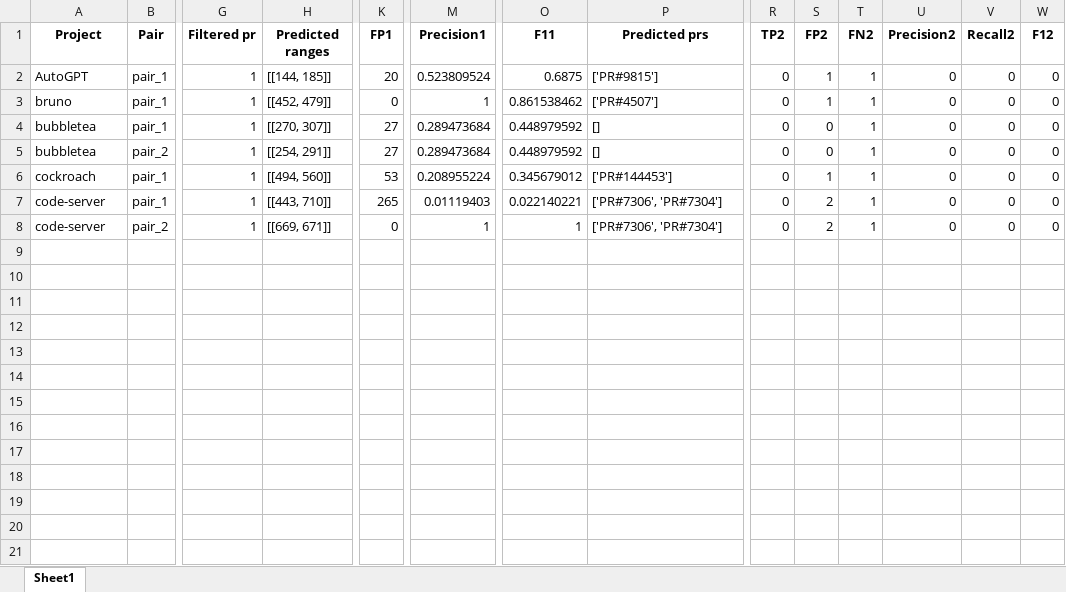
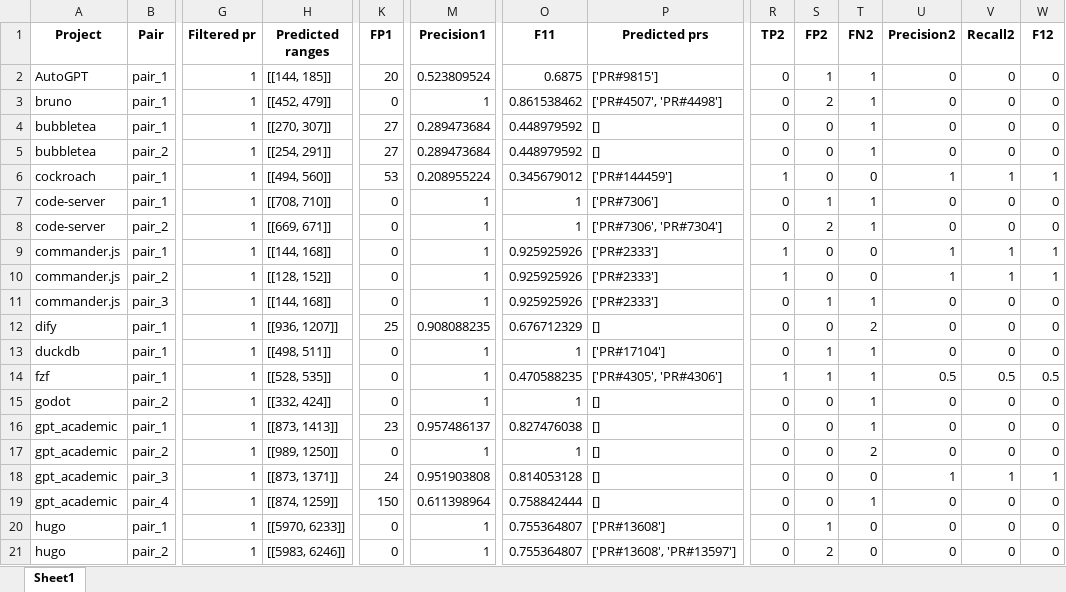
Before and after one commit to redouan-farihane/Results, an Excel workbook: prlog/deepssek/result.xlsx, sheet Sheet1, drawn as a sheet; only a part is shown, gaps mark what is left out; values as stored, in another font and other column widths than the file's, no borders; rows hold the shown columns only; the diff covers the shown part only; the diff names each change by its address in the sheet, - before the commit and + after, or states it on an @@ line.

Commit message:
Results v1.1

```diff
--- a/prlog/deepssek/result.xlsx (sheet Sheet1)
+++ b/prlog/deepssek/result.xlsx (sheet Sheet1)
-P3 (Predicted prs): ['PR#4507']
+P3 (Predicted prs): ['PR#4507', 'PR#4498']
-S3 (FP2): 1
+S3 (FP2): 2
-P6 (Predicted prs): ['PR#144453']
+P6 (Predicted prs): ['PR#144459']
-R6 (TP2): 0
+R6 (TP2): 1
-S6 (FP2): 1
+S6 (FP2): 0
-T6 (FN2): 1
+T6 (FN2): 0
-U6 (Precision2): 0
+U6 (Precision2): 1
-V6 (Recall2): 0
+V6 (Recall2): 1
-W6 (F12): 0
+W6 (F12): 1
-H7 (Predicted ranges): [[443, 710]]
+H7 (Predicted ranges): [[708, 710]]
-K7 (FP1): 265
+K7 (FP1): 0
-M7 (Precision1): 0.01119403
+M7 (Precision1): 1
-O7 (F11): 0.022140221
+O7 (F11): 1
-P7 (Predicted prs): ['PR#7306', 'PR#7304']
+P7 (Predicted prs): ['PR#7306']
-S7 (FP2): 2
+S7 (FP2): 1
+row 9: commander.js | pair_1 | 1 | [[144, 168]] | 0 | 1 | 0.925925926 | ['PR#2333'] | 1 | 0 | 0 | 1 | 1 | 1
+row 10: commander.js | pair_2 | 1 | [[128, 152]] | 0 | 1 | 0.925925926 | ['PR#2333'] | 1 | 0 | 0 | 1 | 1 | 1
+row 11: commander.js | pair_3 | 1 | [[144, 168]] | 0 | 1 | 0.925925926 | ['PR#2333'] | 0 | 1 | 1 | 0 | 0 | 0
+row 12: dify | pair_1 | 1 | [[936, 1207]] | 25 | 0.908088235 | 0.676712329 | [] | 0 | 0 | 2 | 0 | 0 | 0
+row 13: duckdb | pair_1 | 1 | [[498, 511]] | 0 | 1 | 1 | ['PR#17104'] | 0 | 1 | 1 | 0 | 0 | 0
+row 14: fzf | pair_1 | 1 | [[528, 535]] | 0 | 1 | 0.470588235 | ['PR#4305', 'PR#4306'] | 1 | 1 | 1 | 0.5 | 0.5 | 0.5
+row 15: godot | pair_2 | 1 | [[332, 424]] | 0 | 1 | 1 | [] | 0 | 0 | 1 | 0 | 0 | 0
+row 16: gpt_academic | pair_1 | 1 | [[873, 1413]] | 23 | 0.957486137 | 0.827476038 | [] | 0 | 0 | 1 | 0 | 0 | 0
+row 17: gpt_academic | pair_2 | 1 | [[989, 1250]] | 0 | 1 | 1 | [] | 0 | 0 | 2 | 0 | 0 | 0
+row 18: gpt_academic | pair_3 | 1 | [[873, 1371]] | 24 | 0.951903808 | 0.814053128 | [] | 0 | 0 | 0 | 1 | 1 | 1
+row 19: gpt_academic | pair_4 | 1 | [[874, 1259]] | 150 | 0.611398964 | 0.758842444 | [] | 0 | 0 | 1 | 0 | 0 | 0
+row 20: hugo | pair_1 | 1 | [[5970, 6233]] | 0 | 1 | 0.755364807 | ['PR#13608'] | 0 | 1 | 0 | 0 | 0 | 0
+row 21: hugo | pair_2 | 1 | [[5983, 6246]] | 0 | 1 | 0.755364807 | ['PR#13608', 'PR#13597'] | 0 | 2 | 0 | 0 | 0 | 0
```
Also changed, not shown: 11 added rows elsewhere in this sheet, naive/deepseek/result.xlsx, 2 other files.
